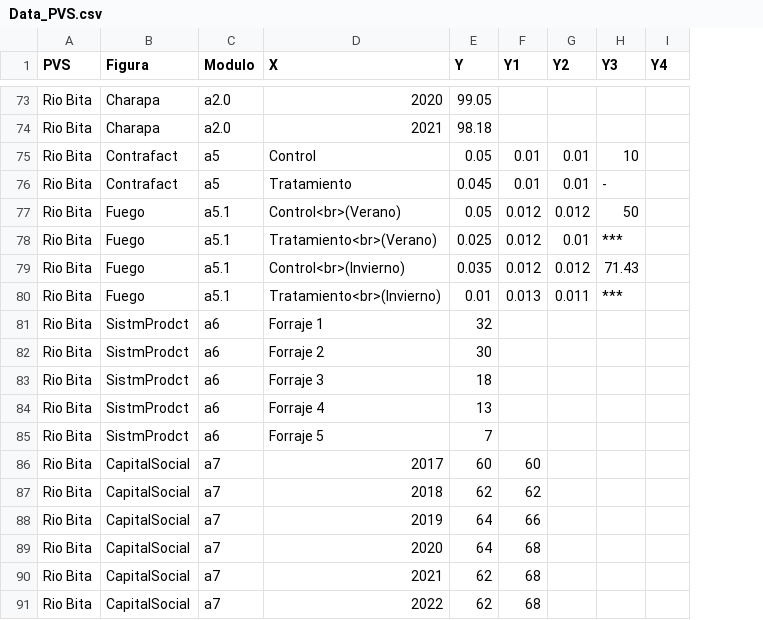
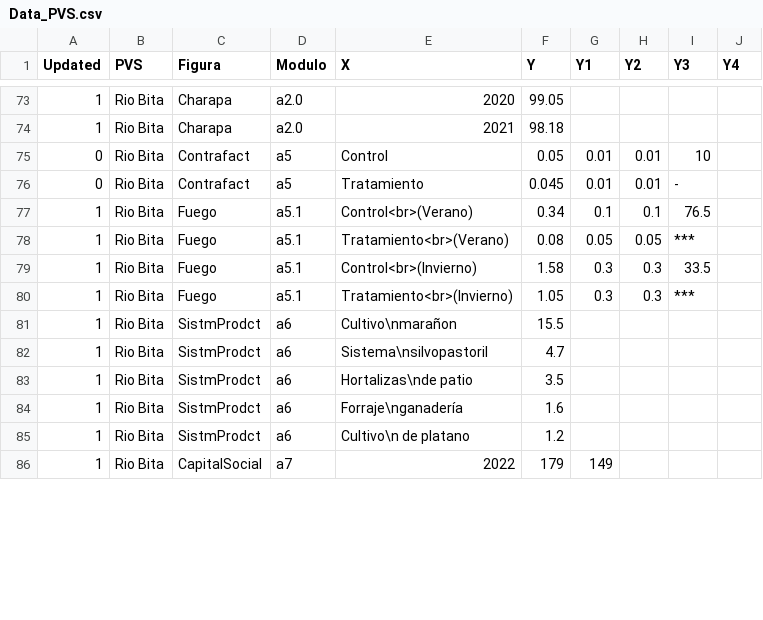
Before and after one commit to FelberA/DataPVS_COL_WCS, a CSV file: Data_PVS.csv, drawn as a sheet; only a part is shown, gaps mark what is left out; removed rows and columns are numbered as before the commit, all else as after; the diff covers the shown part only; the diff names each change by its address in the sheet, - before the commit and + after, or states it on an @@ line.

```diff
--- a/Data_PVS.csv
+++ b/Data_PVS.csv
+column A (Updated), rows 73-86: 1 | 1 | 0 | 0 | 1 | 1 | 1 | 1 | 1 | 1 | 1 | 1 | 1 | 1
-F77 (Y): 0.05
+F77 (Y): 0.34
-G77 (Y1): 0.012
+G77 (Y1): 0.1
-H77 (Y2): 0.012
+H77 (Y2): 0.1
-I77 (Y3): 50
+I77 (Y3): 76.5
-F78 (Y): 0.025
+F78 (Y): 0.08
-G78 (Y1): 0.012
+G78 (Y1): 0.05
-H78 (Y2): 0.01
+H78 (Y2): 0.05
-F79 (Y): 0.035
+F79 (Y): 1.58
-G79 (Y1): 0.012
+G79 (Y1): 0.3
-H79 (Y2): 0.012
+H79 (Y2): 0.3
-I79 (Y3): 71.43
+I79 (Y3): 33.5
-F80 (Y): 0.01
+F80 (Y): 1.05
-G80 (Y1): 0.013
+G80 (Y1): 0.3
-H80 (Y2): 0.011
+H80 (Y2): 0.3
-E81 (X): Forraje 1
+E81 (X): Cultivo\nmarañon
-F81 (Y): 32
+F81 (Y): 15.5
-E82 (X): Forraje 2
+E82 (X): Sistema\nsilvopastoril
-F82 (Y): 30
+F82 (Y): 4.7
-E83 (X): Forraje 3
+E83 (X): Hortalizas\nde patio
-F83 (Y): 18
+F83 (Y): 3.5
-E84 (X): Forraje 4
+E84 (X): Forraje\nganadería
-F84 (Y): 13
+F84 (Y): 1.6
-E85 (X): Forraje 5
+E85 (X): Cultivo\n de platano
-F85 (Y): 7
+F85 (Y): 1.2
-row 86: Rio Bita | CapitalSocial | a7 | 2017 | 60 | 60
-row 87: Rio Bita | CapitalSocial | a7 | 2018 | 62 | 62
-row 88: Rio Bita | CapitalSocial | a7 | 2019 | 64 | 66
-row 89: Rio Bita | CapitalSocial | a7 | 2020 | 64 | 68
-row 90: Rio Bita | CapitalSocial | a7 | 2021 | 62 | 68
-F86 (Y): 62
+F86 (Y): 179
-G86 (Y1): 68
+G86 (Y1): 149
```
Also changed, not shown: 4 added rows, 7 removed rows and 51 edited cells elsewhere in this file.
